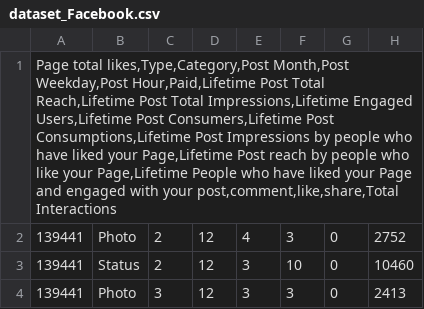
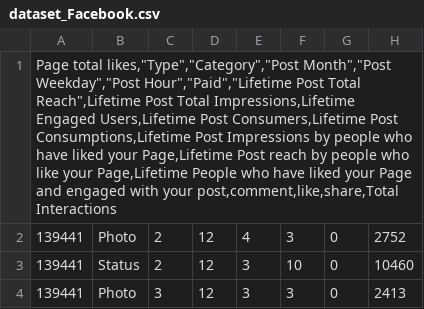
Before and after one commit to Sv453678/data, a CSV file: dataset_Facebook.csv, drawn as a sheet; only a part is shown; the diff names each change by its address in the sheet, - before the commit and + after, or states it on an @@ line.

Commit message:
Update dataset_Facebook.csv

```diff
--- a/dataset_Facebook.csv
+++ b/dataset_Facebook.csv
-A1: Page total likes,Type,Category,Post Month,Post Weekday,Post Hour,Paid,Lifetime Post Total Reach,Lifetime Post Total…
+A1: Page total likes,"Type","Category","Post Month","Post Weekday","Post Hour","Paid","Lifetime Post Total Reach",Lifetime Post Total…
```
